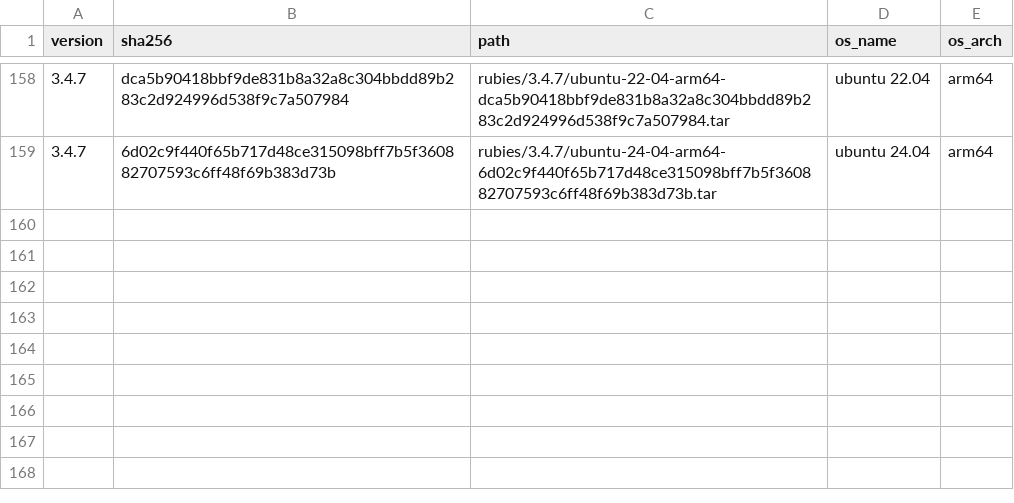
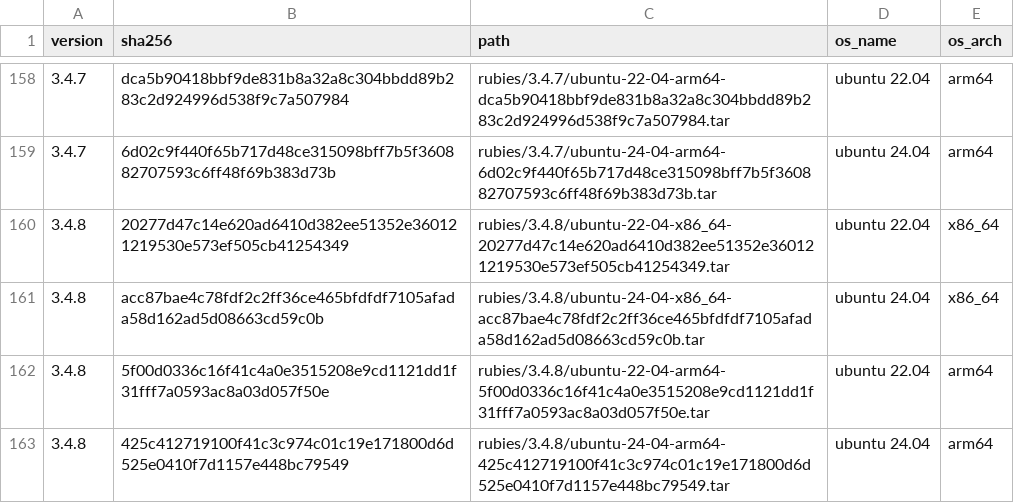
Before and after one commit to rwx-cloud/packages, a CSV file: ruby/install/known-rubies.csv, drawn as a sheet; only a part is shown, gaps mark what is left out; the diff names each change by its address in the sheet, - before the commit and + after, or states it on an @@ line.

Commit message:
Ruby 3.4.8 (#296)

```diff
--- a/ruby/install/known-rubies.csv
+++ b/ruby/install/known-rubies.csv
+row 160: 3.4.8 | 20277d47c14e620ad6410d382ee51352e360121219530e573ef505cb41254349 | rubies/3.4.8/ubuntu-22-04-x86_64-20277d47c14e620ad6410d382ee51352e360121219530e573ef505cb41254349.tar | ubuntu 22.04 | x86_64
+row 161: 3.4.8 | acc87bae4c78fdf2c2ff36ce465bfdfdf7105afada58d162ad5d08663cd59c0b | rubies/3.4.8/ubuntu-24-04-x86_64-acc87bae4c78fdf2c2ff36ce465bfdfdf7105afada58d162ad5d08663cd59c0b.tar | ubuntu 24.04 | x86_64
+row 162: 3.4.8 | 5f00d0336c16f41c4a0e3515208e9cd1121dd1f31fff7a0593ac8a03d057f50e | rubies/3.4.8/ubuntu-22-04-arm64-5f00d0336c16f41c4a0e3515208e9cd1121dd1f31fff7a0593ac8a03d057f50e.tar | ubuntu 22.04 | arm64
+row 163: 3.4.8 | 425c412719100f41c3c974c01c19e171800d6d525e0410f7d1157e448bc79549 | rubies/3.4.8/ubuntu-24-04-arm64-425c412719100f41c3c974c01c19e171800d6d525e0410f7d1157e448bc79549.tar | ubuntu 24.04 | arm64
```
Also changed, not shown: 3 other files.
